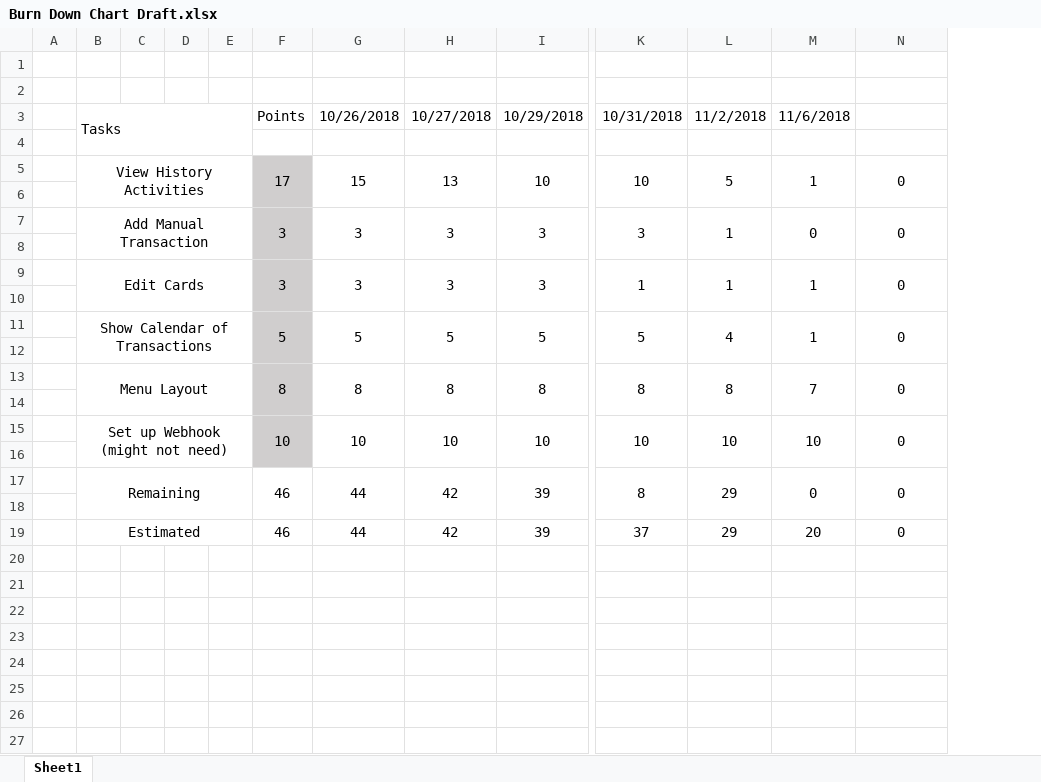
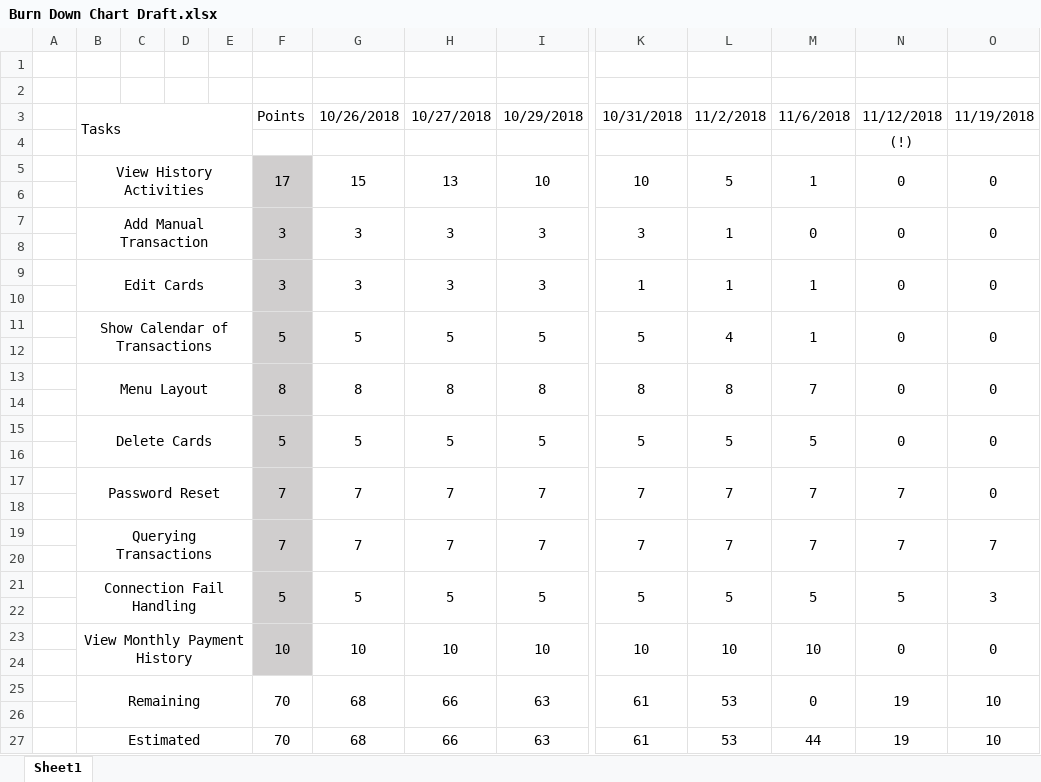
Before and after one commit to JustinB98/Android-Basics-User-Interface-CSE248, an Excel workbook: _FinalPlanning/BurnDown/Burn Down Chart Draft.xlsx, sheet Sheet1, drawn as a sheet; only a part is shown, gaps mark what is left out; values as stored, in another font and other column widths than the file's, no borders; removed rows and columns are numbered as before the commit, all else as after; rows hold the shown columns only; the diff names each change by its address in the sheet, - before the commit and + after, or states it on an @@ line.

Commit message:
Forgot to update the burn down chart for the week. Went through the git commits to see what I forgot to put. Need to make a final version soon

```diff
--- a/_FinalPlanning/BurnDown/Burn Down Chart Draft.xlsx (sheet Sheet1)
+++ b/_FinalPlanning/BurnDown/Burn Down Chart Draft.xlsx (sheet Sheet1)
+column N, rows 3-13: 11/12/2018 | (!) | 0 |  | 0 |  | 0 |  | 0 |  | 0
-O3: (empty)
+O3: 11/19/2018
-row 15:  | Set up Webhook (might not need) |  |  |  | 10 | 10 | 10 | 10 | 10 | 10 | 10 | 0
+row 15:  | Delete Cards |  |  |  | 5 | 5 | 5 | 5 | 5 | 5 | 5 | 0 | 0
-row 17:  | Remaining |  |  |  | 46 | 44 | 42 | 39 | 8 | 29 | 0 | 0
+row 17:  | Password Reset |  |  |  | 7 | 7 | 7 | 7 | 7 | 7 | 7 | 7 | 0
-F18 fill: none
+F18 fill: #D0CECE
+row 19:  | Querying Transactions |  |  |  | 7 | 7 | 7 | 7 | 7 | 7 | 7 | 7 | 7
-row 20:  | Estimated |  |  |  | 46 | 44 | 42 | 39 | 37 | 29 | 20 | 0
+row 20: (empty)
-B19:E19 merged
-F20 fill: none
+F20 fill: #D0CECE
+row 21:  | Connection Fail Handling |  |  |  | 5 | 5 | 5 | 5 | 5 | 5 | 5 | 5 | 3
+row 22: (empty)
+row 23:  | View Monthly Payment History |  |  |  | 10 | 10 | 10 | 10 | 10 | 10 | 10 | 0 | 0
+row 24: (empty)
+row 25:  | Remaining |  |  |  | 70 | 68 | 66 | 63 | 61 | 53 | 0 | 19 | 10
+row 26: (empty)
+row 27:  | Estimated |  |  |  | 70 | 68 | 66 | 63 | 61 | 53 | 44 | 19 | 10
```
